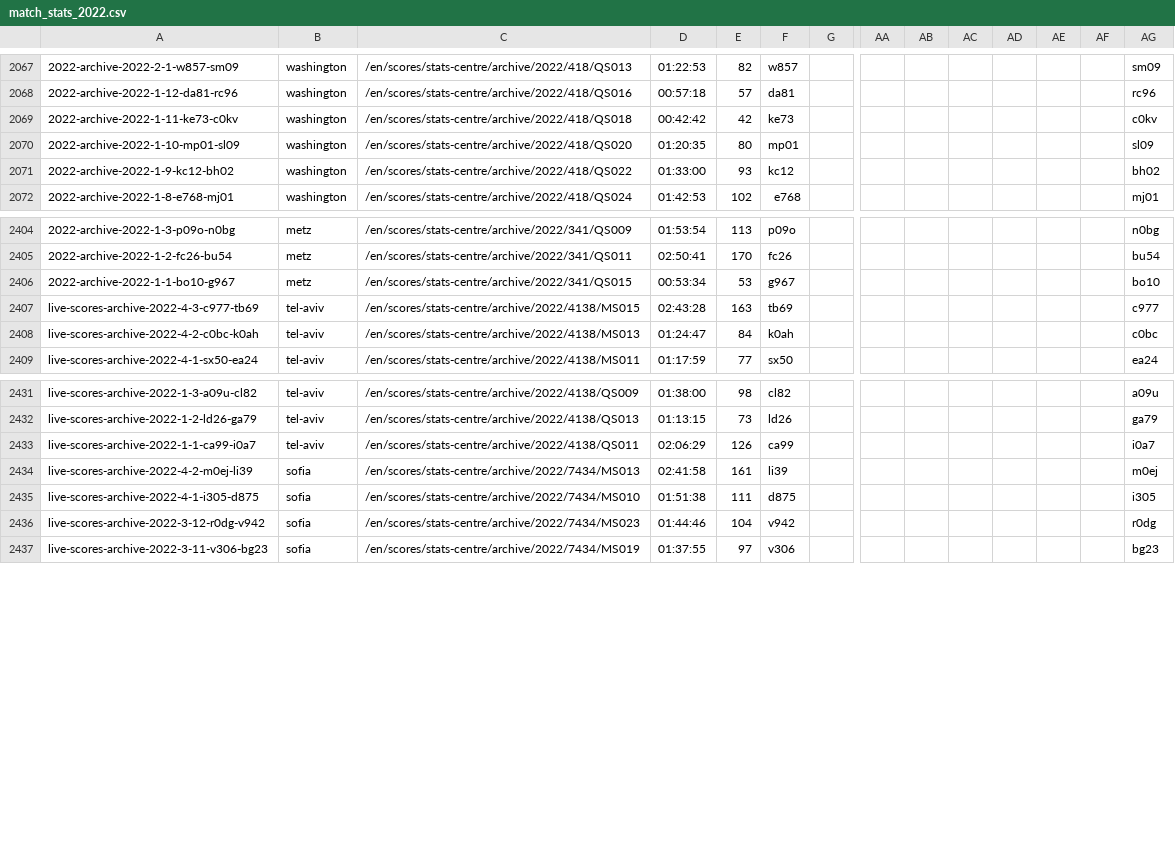
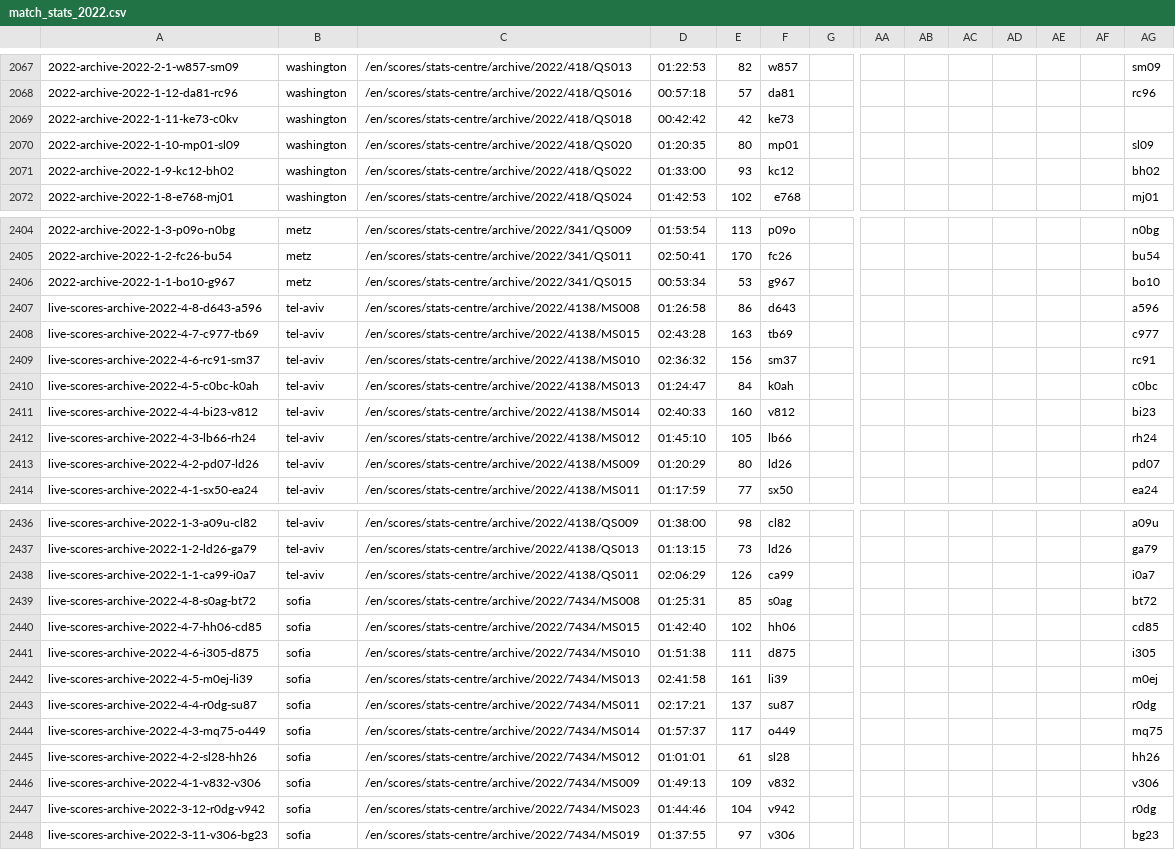
Before and after one commit to serve-and-volley/atp-world-tour-tennis-data, a CSV file: csv/3_match_stats/match_stats_2022.csv, drawn as a sheet; only a part is shown, gaps mark what is left out; removed rows and columns are numbered as before the commit, all else as after; rows hold the shown columns only; the diff names each change by its address in the sheet, - before the commit and + after, or states it on an @@ line.

```diff
--- a/csv/3_match_stats/match_stats_2022.csv
+++ b/csv/3_match_stats/match_stats_2022.csv
-AG2069: c0kv
+AG2069: (empty)
+row 2407: live-scores-archive-2022-4-8-d643-a596 | tel-aviv | /en/scores/stats-centre/archive/2022/4138/MS008 | 01:26:58 | 86 | d643 |  |  |  |  |  |  |  | a596
-A2408: live-scores-archive-2022-4-3-c977-tb69
+A2408: live-scores-archive-2022-4-7-c977-tb69
+row 2409: live-scores-archive-2022-4-6-rc91-sm37 | tel-aviv | /en/scores/stats-centre/archive/2022/4138/MS010 | 02:36:32 | 156 | sm37 |  |  |  |  |  |  |  | rc91
-A2410: live-scores-archive-2022-4-2-c0bc-k0ah
+A2410: live-scores-archive-2022-4-5-c0bc-k0ah
+row 2411: live-scores-archive-2022-4-4-bi23-v812 | tel-aviv | /en/scores/stats-centre/archive/2022/4138/MS014 | 02:40:33 | 160 | v812 |  |  |  |  |  |  |  | bi23
+row 2412: live-scores-archive-2022-4-3-lb66-rh24 | tel-aviv | /en/scores/stats-centre/archive/2022/4138/MS012 | 01:45:10 | 105 | lb66 |  |  |  |  |  |  |  | rh24
+row 2413: live-scores-archive-2022-4-2-pd07-ld26 | tel-aviv | /en/scores/stats-centre/archive/2022/4138/MS009 | 01:20:29 | 80 | ld26 |  |  |  |  |  |  |  | pd07
-row 2434: live-scores-archive-2022-4-2-m0ej-li39 | sofia | /en/scores/stats-centre/archive/2022/7434/MS013 | 02:41:58 | 161 | li39 |  |  |  |  |  |  |  | m0ej
+row 2439: live-scores-archive-2022-4-8-s0ag-bt72 | sofia | /en/scores/stats-centre/archive/2022/7434/MS008 | 01:25:31 | 85 | s0ag |  |  |  |  |  |  |  | bt72
+row 2440: live-scores-archive-2022-4-7-hh06-cd85 | sofia | /en/scores/stats-centre/archive/2022/7434/MS015 | 01:42:40 | 102 | hh06 |  |  |  |  |  |  |  | cd85
-A2441: live-scores-archive-2022-4-1-i305-d875
+A2441: live-scores-archive-2022-4-6-i305-d875
+row 2442: live-scores-archive-2022-4-5-m0ej-li39 | sofia | /en/scores/stats-centre/archive/2022/7434/MS013 | 02:41:58 | 161 | li39 |  |  |  |  |  |  |  | m0ej
+row 2443: live-scores-archive-2022-4-4-r0dg-su87 | sofia | /en/scores/stats-centre/archive/2022/7434/MS011 | 02:17:21 | 137 | su87 |  |  |  |  |  |  |  | r0dg
+row 2444: live-scores-archive-2022-4-3-mq75-o449 | sofia | /en/scores/stats-centre/archive/2022/7434/MS014 | 01:57:37 | 117 | o449 |  |  |  |  |  |  |  | mq75
+row 2445: live-scores-archive-2022-4-2-sl28-hh26 | sofia | /en/scores/stats-centre/archive/2022/7434/MS012 | 01:01:01 | 61 | sl28 |  |  |  |  |  |  |  | hh26
+row 2446: live-scores-archive-2022-4-1-v832-v306 | sofia | /en/scores/stats-centre/archive/2022/7434/MS009 | 01:49:13 | 109 | v832 |  |  |  |  |  |  |  | v306
```
